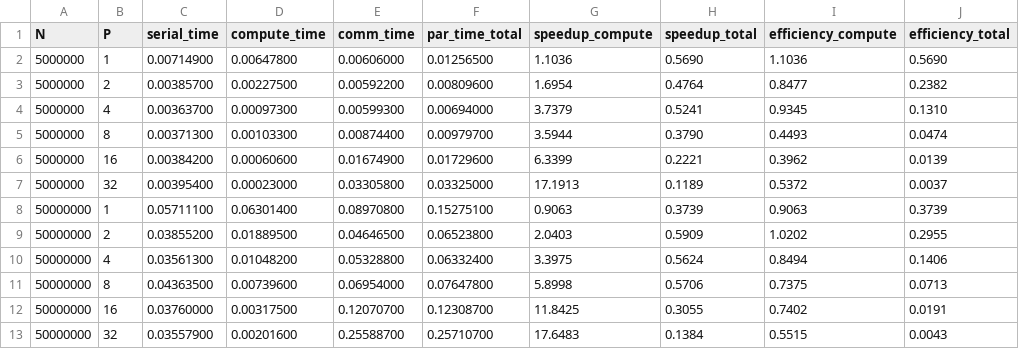
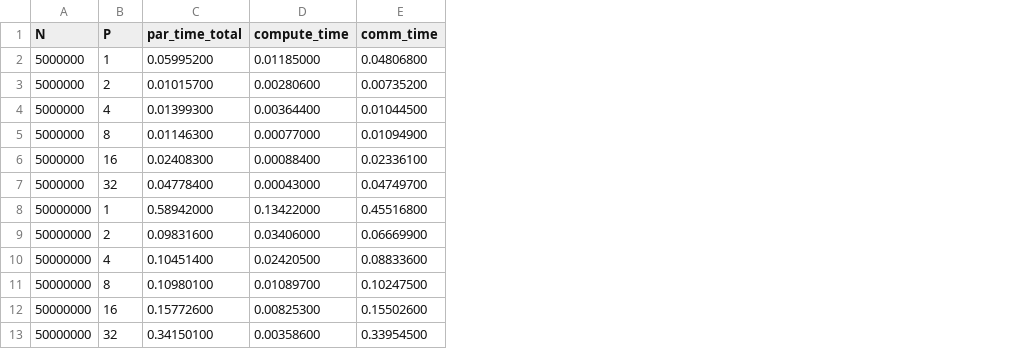
Before and after one commit to ilaydim/parallel_lr_project, a CSV file: timing_output.csv, drawn as a sheet; only a part is shown; removed rows and columns are numbered as before the commit, all else as after; the diff covers the shown part only; the diff names each change by its address in the sheet, - before the commit and + after, or states it on an @@ line.

Commit message:
yeni dataset ile son hali

```diff
--- a/timing_output.csv
+++ b/timing_output.csv
-column C (serial_time), rows 2-13: 0.00714900 | 0.00385700 | 0.00363700 | 0.00371300 | 0.00384200 | 0.00395400 | 0.05711100 | 0.03855200 | 0.03561300 | 0.04363500 | 0.03760000 | 0.03557900
+column C (par_time_total), rows 2-13: 0.05995200 | 0.01015700 | 0.01399300 | 0.01146300 | 0.02408300 | 0.04778400 | 0.58942000 | 0.09831600 | 0.10451400 | 0.10980100 | 0.15772600 | 0.34150100
-column F (par_time_total), rows 2-13: 0.01256500 | 0.00809600 | 0.00694000 | 0.00979700 | 0.01729600 | 0.03325000 | 0.15275100 | 0.06523800 | 0.06332400 | 0.07647800 | 0.12308700 | 0.25710700
-column G (speedup_compute), rows 2-13: 1.1036 | 1.6954 | 3.7379 | 3.5944 | 6.3399 | 17.1913 | 0.9063 | 2.0403 | 3.3975 | 5.8998 | 11.8425 | 17.6483
-column H (speedup_total), rows 2-13: 0.5690 | 0.4764 | 0.5241 | 0.3790 | 0.2221 | 0.1189 | 0.3739 | 0.5909 | 0.5624 | 0.5706 | 0.3055 | 0.1384
-column I (efficiency_compute), rows 2-13: 1.1036 | 0.8477 | 0.9345 | 0.4493 | 0.3962 | 0.5372 | 0.9063 | 1.0202 | 0.8494 | 0.7375 | 0.7402 | 0.5515
-column J (efficiency_total), rows 2-13: 0.5690 | 0.2382 | 0.1310 | 0.0474 | 0.0139 | 0.0037 | 0.3739 | 0.2955 | 0.1406 | 0.0713 | 0.0191 | 0.0043
-D2 (compute_time): 0.00647800
+D2 (compute_time): 0.01185000
-E2 (comm_time): 0.00606000
+E2 (comm_time): 0.04806800
-D3 (compute_time): 0.00227500
+D3 (compute_time): 0.00280600
-E3 (comm_time): 0.00592200
+E3 (comm_time): 0.00735200
-D4 (compute_time): 0.00097300
+D4 (compute_time): 0.00364400
-E4 (comm_time): 0.00599300
+E4 (comm_time): 0.01044500
-D5 (compute_time): 0.00103300
+D5 (compute_time): 0.00077000
-E5 (comm_time): 0.00874400
+E5 (comm_time): 0.01094900
-D6 (compute_time): 0.00060600
+D6 (compute_time): 0.00088400
-E6 (comm_time): 0.01674900
+E6 (comm_time): 0.02336100
-D7 (compute_time): 0.00023000
+D7 (compute_time): 0.00043000
-E7 (comm_time): 0.03305800
+E7 (comm_time): 0.04749700
-D8 (compute_time): 0.06301400
+D8 (compute_time): 0.13422000
-E8 (comm_time): 0.08970800
+E8 (comm_time): 0.45516800
-D9 (compute_time): 0.01889500
+D9 (compute_time): 0.03406000
-E9 (comm_time): 0.04646500
+E9 (comm_time): 0.06669900
-D10 (compute_time): 0.01048200
+D10 (compute_time): 0.02420500
-E10 (comm_time): 0.05328800
+E10 (comm_time): 0.08833600
-D11 (compute_time): 0.00739600
+D11 (compute_time): 0.01089700
-E11 (comm_time): 0.06954000
+E11 (comm_time): 0.10247500
-D12 (compute_time): 0.00317500
+D12 (compute_time): 0.00825300
-E12 (comm_time): 0.12070700
+E12 (comm_time): 0.15502600
-D13 (compute_time): 0.00201600
+D13 (compute_time): 0.00358600
-E13 (comm_time): 0.25588700
+E13 (comm_time): 0.33954500
```
Also changed, not shown: 1 added row and 22 edited cells elsewhere in this file, speedup_efficiency_table.csv, timing_bcast.csv, 15 other files.
